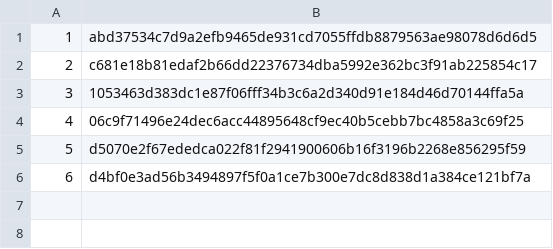
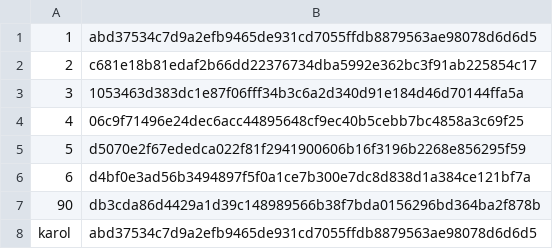
Before and after one commit to Karol-Regula/login, a CSV file: data/credentials.csv, drawn as a sheet.

```diff
--- a/data/credentials.csv
+++ b/data/credentials.csv
@@ -6 +6,3 @@
 6,d4bf0e3ad56b3494897f5f0a1ce7b300e7dc8d838d1a384ce121bf7a
+90,db3cda86d4429a1d39c148989566b38f7bda0156296bd364ba2f878b
+karol,abd37534c7d9a2efb9465de931cd7055ffdb8879563ae98078d6d6d5
```
Also changed, not shown: 4 other files.
